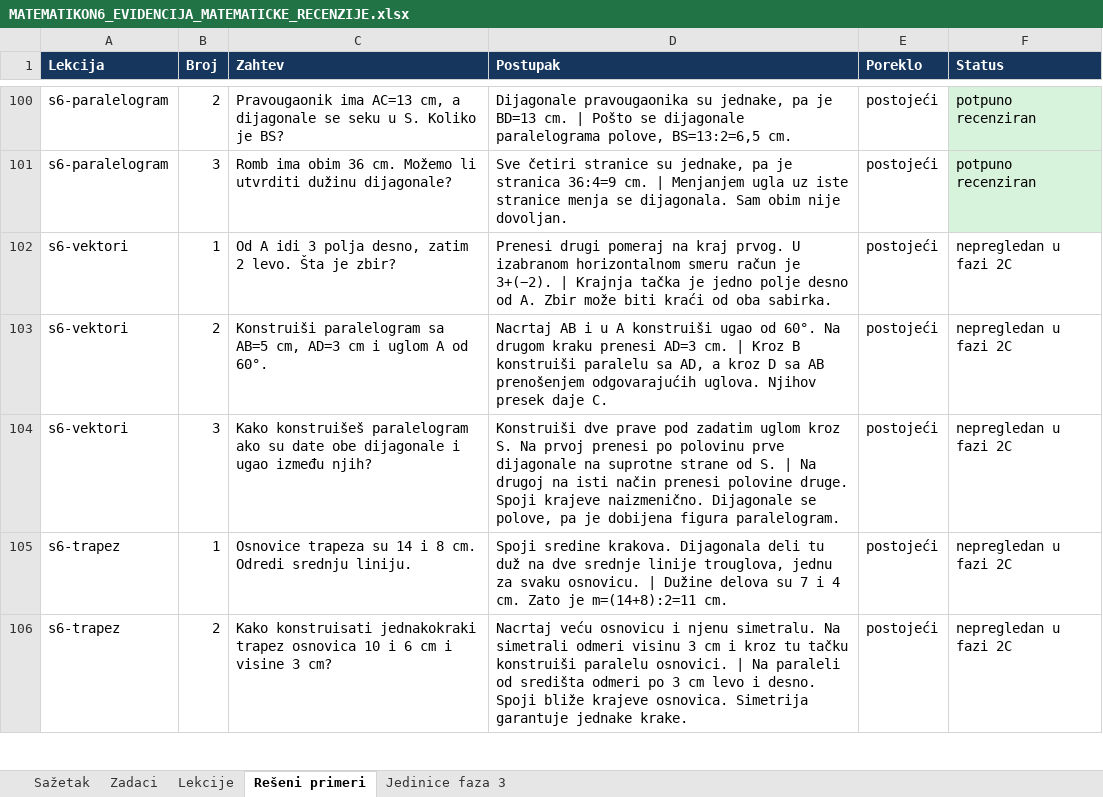
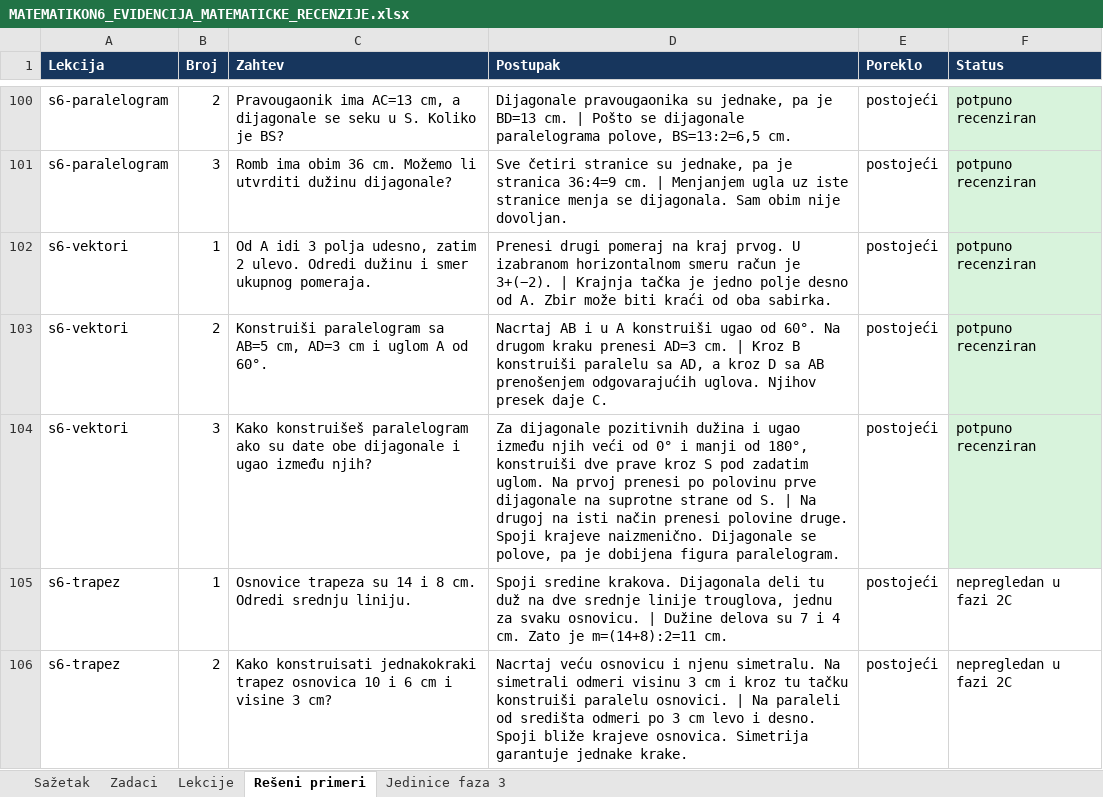
Before and after one commit to Milosprofessor/matematikon6-8, an Excel workbook: MATEMATIKON6_EVIDENCIJA_MATEMATICKE_RECENZIJE.xlsx, sheet Rešeni primeri, drawn as a sheet; only a part is shown, gaps mark what is left out; values as stored, in another font and other column widths than the file's, no borders; table styles not drawn; the diff names each change by its address in the sheet, - before the commit and + after, or states it on an @@ line.

```diff
--- a/MATEMATIKON6_EVIDENCIJA_MATEMATICKE_RECENZIJE.xlsx (sheet Rešeni primeri)
+++ b/MATEMATIKON6_EVIDENCIJA_MATEMATICKE_RECENZIJE.xlsx (sheet Rešeni primeri)
-C102 (Zahtev): …3 polja desno, zatim 2 levo. Šta je zbir?
+C102 (Zahtev): …3 polja udesno, zatim 2 ulevo. Odredi dužinu i smer ukupnog pomeraja.
-F102:F104 (Status): nepregledan u fazi 2C
+F102:F104 (Status): potpuno recenziran
-F102:F104 fill: none
+F102:F104 fill: #D8F3DC
-D104 (Postupak): Konstruiši dve prave pod zadatim uglom kroz S. Na prvoj…
+D104 (Postupak): Za dijagonale pozitivnih dužina i ugao između njih veći od 0° i manji od 180°, konstruiši dve prave kroz S pod zadatim uglom. Na prvoj…
```
Also changed, not shown: sheet Zadaci, sheet Sažetak, sheet Lekcije, MATEMATIKON6_8_MATRICA_NASTAVNIH_ISHODA_FAZA_2.xlsx, MATEMATIKON6_8_REGISTAR_GRESAKA_FAZA_2.xlsx, 10 other files.
